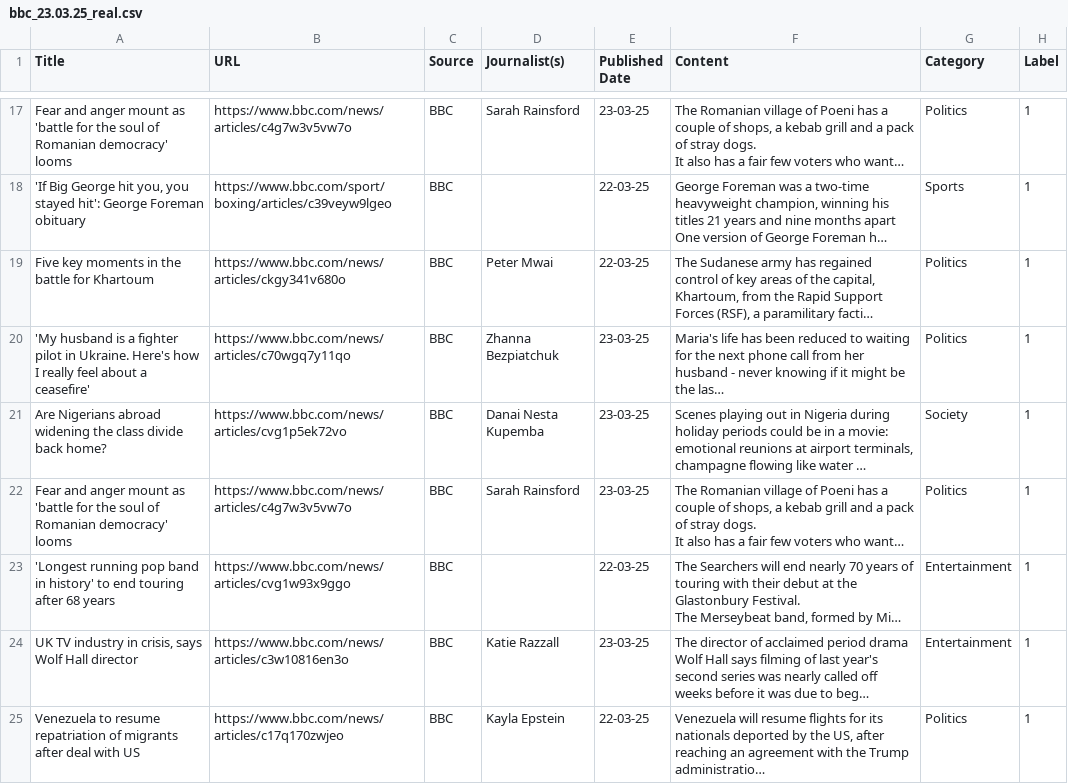
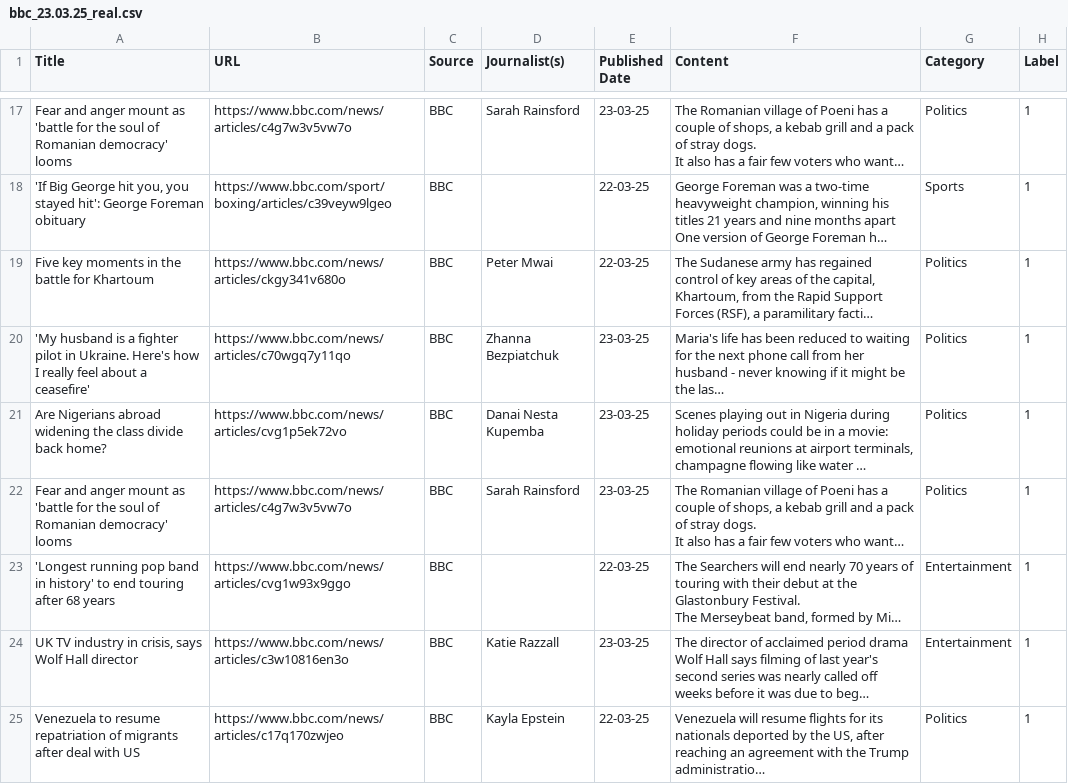
Before and after one commit to ivetkalchev/DeFactify, a CSV file: scraper/dataset/bbc_23.03.25_real.csv, drawn as a sheet; only a part is shown, gaps mark what is left out; long unchanged cells end in …; the diff names each change by its address in the sheet, - before the commit and + after, or states it on an @@ line.

```diff
--- a/scraper/dataset/bbc_23.03.25_real.csv
+++ b/scraper/dataset/bbc_23.03.25_real.csv
-G21 (Category): Society
+G21 (Category): Politics
```
Also changed, not shown: scraper/dataset/bbc_06.04.25_real.csv, scraper/dataset/bbc_24.03.25_real.csv, 5 other files.
